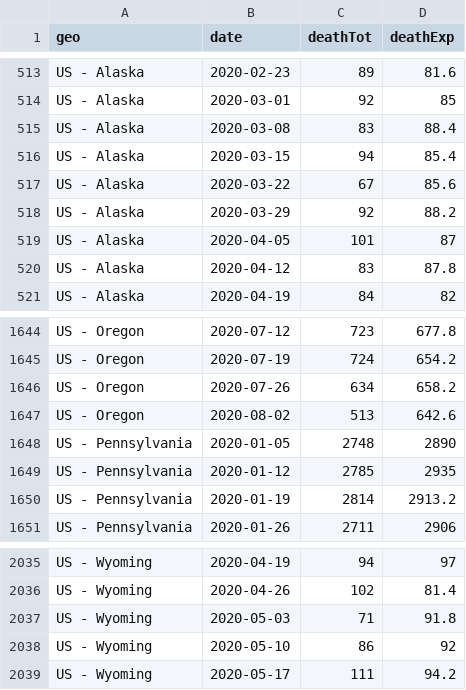
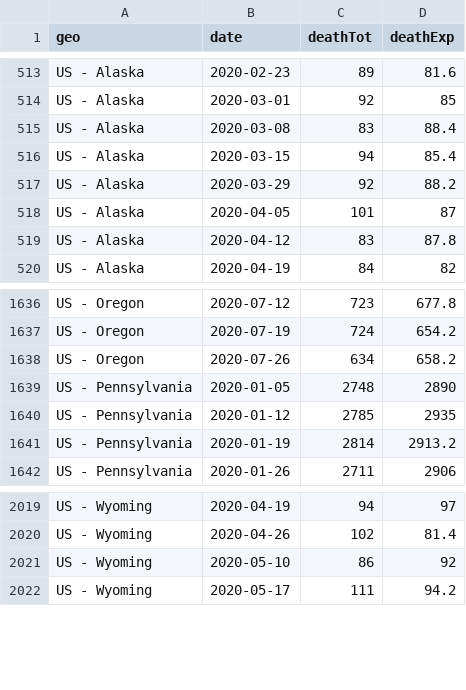
Before and after one commit to phebo/covid-19projections, a CSV file: input/econ-database.csv, drawn as a sheet; only a part is shown, gaps mark what is left out; the diff covers the shown part only; the diff names each change by its address in the sheet, - before the commit and + after, or states it on an @@ line.

```diff
--- a/input/econ-database.csv
+++ b/input/econ-database.csv
-row 517: US - Alaska | 2020-03-22 | 67 | 85.6
-row 1647: US - Oregon | 2020-08-02 | 513 | 642.6
-row 2037: US - Wyoming | 2020-05-03 | 71 | 91.8
```
Also changed, not shown: 14 removed rows elsewhere in this file, 1 other file.
